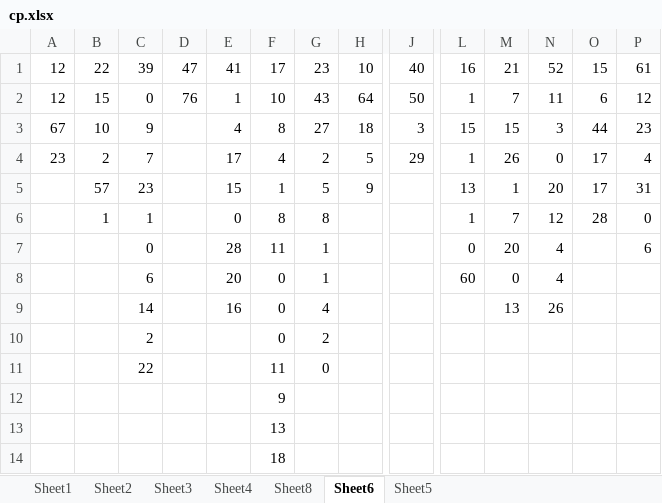
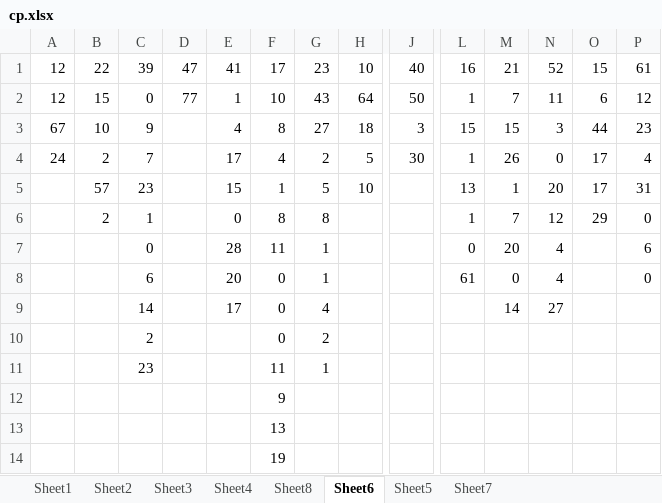
Before and after one commit to gushenwei/julienedies.github.com, an Excel workbook: _back/cp/cp.xlsx, sheet Sheet6, drawn as a sheet; only a part is shown, gaps mark what is left out; values as stored, in another font and other column widths than the file's, no cell formats; removed rows and columns are numbered as before the commit, all else as after; rows hold the shown columns only; the diff names each change by its address in the sheet, - before the commit and + after, or states it on an @@ line.

```diff
--- a/_back/cp/cp.xlsx (sheet Sheet6)
+++ b/_back/cp/cp.xlsx (sheet Sheet6)
+sheet tab: Sheet7
-D2: 76
+D2: 77
-A4: 23
+A4: 24
-J4: 29
+J4: 30
-H5: 9
+H5: 10
-B6: 1
+B6: 2
-O6: 28
+O6: 29
-L8: 60
+L8: 61
-P8: (empty)
+P8: 0
-E9: 16
+E9: 17
-M9: 13
+M9: 14
-N9: 26
+N9: 27
-row 11:  |  | 22 |  |  | 11 | 0
+row 11:  |  | 23 |  |  | 11 | 1
-F14: 18
+F14: 19
```
Also changed, not shown: sheet Sheet2, sheet Sheet1, sheet Sheet4, sheet Sheet8, sheet Sheet3, sheet Sheet5, cell formats, 6 other files.
